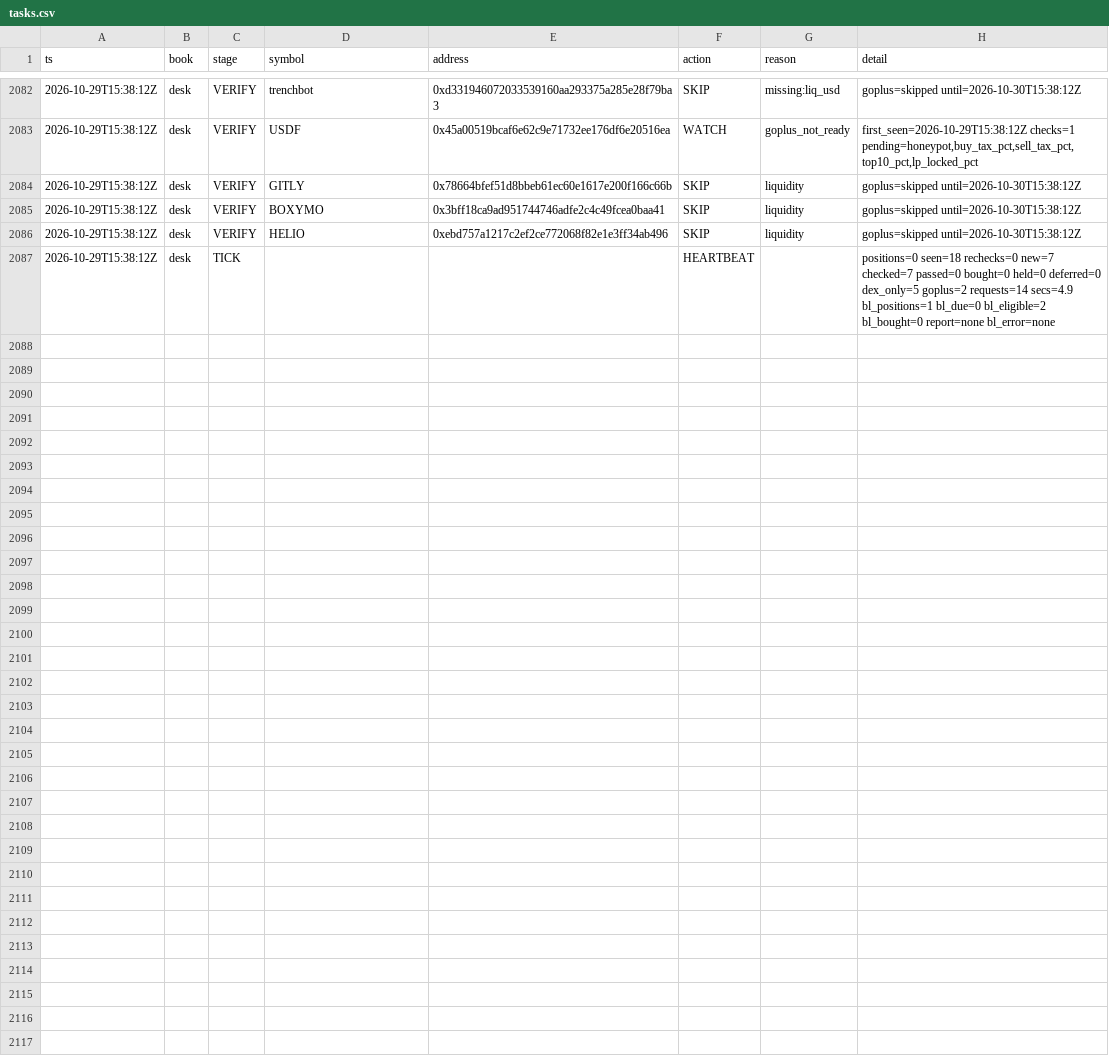
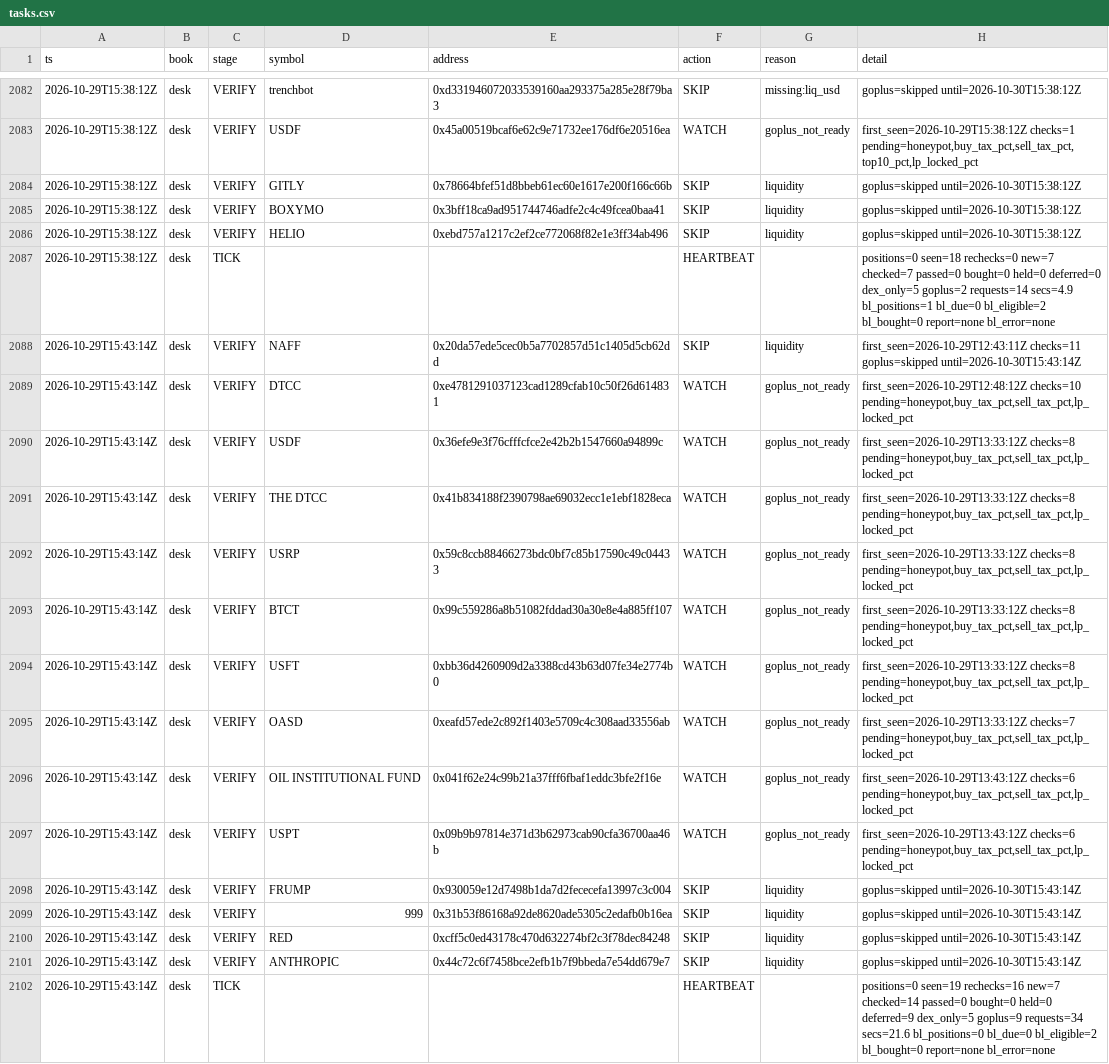
Before and after one commit to Zirqo-Dev/baseline-desk, a CSV file: data/daily/2026-10-29/tasks.csv, drawn as a sheet; only a part is shown, gaps mark what is left out.

```diff
--- a/data/daily/2026-10-29/tasks.csv
+++ b/data/daily/2026-10-29/tasks.csv
@@ -2087 +2087,16 @@ ts,book,stage,symbol,address,action,reason,detail
 2026-10-29T15:38:12Z,desk,TICK,,,HEARTBEAT,,positions=0 seen=18 rechecks=0 new=7 checked=7 passed=0 bought=0 held=0 deferred=0 dex_only=5 goplus=2 requests=14 secs=4.9 bl_positions=1 bl_due=0 bl_eligible=2 bl_bought=0 report=none bl_error=none
+2026-10-29T15:43:14Z,desk,VERIFY,NAFF,0x20da57ede5cec0b5a7702857d51c1405d5cb62dd,SKIP,liquidity,first_seen=2026-10-29T12:43:11Z checks=11 goplus=skipped until=2026-10-30T15:43:14Z
+2026-10-29T15:43:14Z,desk,VERIFY,DTCC,0xe4781291037123cad1289cfab10c50f26d614831,WATCH,goplus_not_ready,"first_seen=2026-10-29T12:48:12Z checks=10 pending=honeypot,buy_tax_pct,sell_tax_pct,lp_locked_pct"
+2026-10-29T15:43:14Z,desk,VERIFY,USDF,0x36efe9e3f76cfffcfce2e42b2b1547660a94899c,WATCH,goplus_not_ready,"first_seen=2026-10-29T13:33:12Z checks=8 pending=honeypot,buy_tax_pct,sell_tax_pct,lp_locked_pct"
+2026-10-29T15:43:14Z,desk,VERIFY,THE DTCC,0x41b834188f2390798ae69032ecc1e1ebf1828eca,WATCH,goplus_not_ready,"first_seen=2026-10-29T13:33:12Z checks=8 pending=honeypot,buy_tax_pct,sell_tax_pct,lp_locked_pct"
+2026-10-29T15:43:14Z,desk,VERIFY,USRP,0x59c8ccb88466273bdc0bf7c85b17590c49c04433,WATCH,goplus_not_ready,"first_seen=2026-10-29T13:33:12Z checks=8 pending=honeypot,buy_tax_pct,sell_tax_pct,lp_locked_pct"
+2026-10-29T15:43:14Z,desk,VERIFY,BTCT,0x99c559286a8b51082fddad30a30e8e4a885ff107,WATCH,goplus_not_ready,"first_seen=2026-10-29T13:33:12Z checks=8 pending=honeypot,buy_tax_pct,sell_tax_pct,lp_locked_pct"
+2026-10-29T15:43:14Z,desk,VERIFY,USFT,0xbb36d4260909d2a3388cd43b63d07fe34e2774b0,WATCH,goplus_not_ready,"first_seen=2026-10-29T13:33:12Z checks=8 pending=honeypot,buy_tax_pct,sell_tax_pct,lp_locked_pct"
+2026-10-29T15:43:14Z,desk,VERIFY,OASD,0xeafd57ede2c892f1403e5709c4c308aad33556ab,WATCH,goplus_not_ready,"first_seen=2026-10-29T13:33:12Z checks=7 pending=honeypot,buy_tax_pct,sell_tax_pct,lp_locked_pct"
+2026-10-29T15:43:14Z,desk,VERIFY,OIL INSTITUTIONAL FUND,0x041f62e24c99b21a37fff6fbaf1eddc3bfe2f16e,WATCH,goplus_not_ready,"first_seen=2026-10-29T13:43:12Z checks=6 pending=honeypot,buy_tax_pct,sell_tax_pct,lp_locked_pct"
+2026-10-29T15:43:14Z,desk,VERIFY,USPT,0x09b9b97814e371d3b62973cab90cfa36700aa46b,WATCH,goplus_not_ready,"first_seen=2026-10-29T13:43:12Z checks=6 pending=honeypot,buy_tax_pct,sell_tax_pct,lp_locked_pct"
+2026-10-29T15:43:14Z,desk,VERIFY,FRUMP,0x930059e12d7498b1da7d2fececefa13997c3c004,SKIP,liquidity,goplus=skipped until=2026-10-30T15:43:14Z
+2026-10-29T15:43:14Z,desk,VERIFY,999,0x31b53f86168a92de8620ade5305c2edafb0b16ea,SKIP,liquidity,goplus=skipped until=2026-10-30T15:43:14Z
+2026-10-29T15:43:14Z,desk,VERIFY,RED,0xcff5c0ed43178c470d632274bf2c3f78dec84248,SKIP,liquidity,goplus=skipped until=2026-10-30T15:43:14Z
+2026-10-29T15:43:14Z,desk,VERIFY,ANTHROPIC,0x44c72c6f7458bce2efb1b7f9bbeda7e54dd679e7,SKIP,liquidity,goplus=skipped until=2026-10-30T15:43:14Z
+2026-10-29T15:43:14Z,desk,TICK,,,HEARTBEAT,,positions=0 seen=19 rechecks=16 new=7 checked=14 passed=0 bought=0 held=0 deferred=9 dex_only=5 goplus=9 requests=34 secs=21.6 bl_positions=0 bl_due=0 bl_eligible=2 bl_bought=0 report=none bl_error=none
```
Also changed, not shown: 1 other file.
